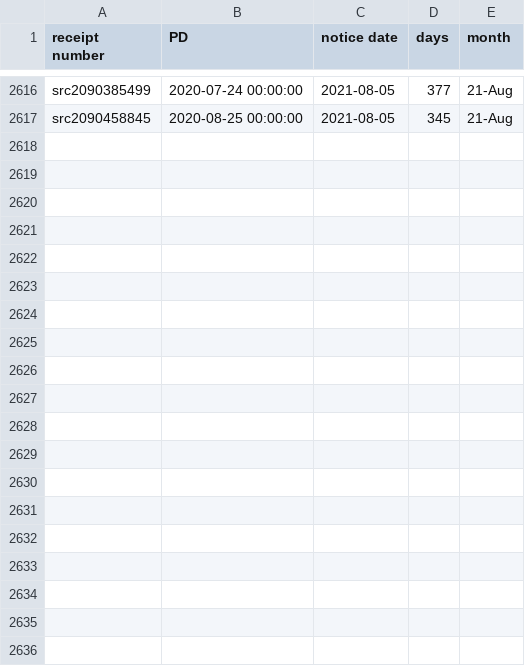
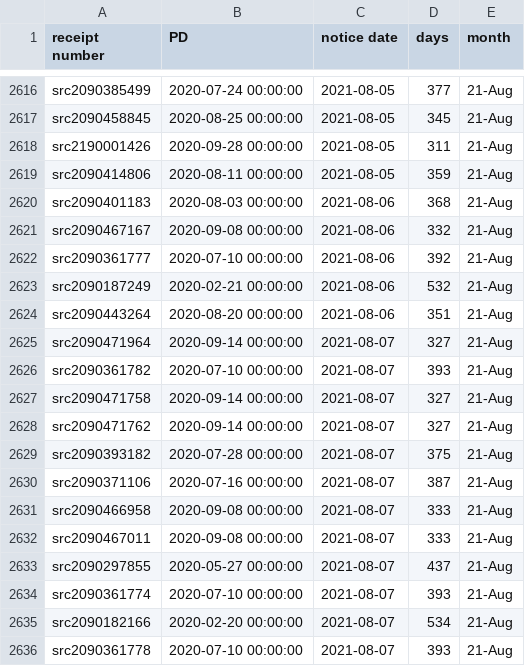
Before and after one commit to happy-fish-01/National_interest_waiver_waittime, a CSV file: raw_data_TSC.csv, drawn as a sheet; only a part is shown, gaps mark what is left out; the diff covers the shown part only; the diff names each change by its address in the sheet, - before the commit and + after, or states it on an @@ line.

```diff
--- a/raw_data_TSC.csv
+++ b/raw_data_TSC.csv
+row 2618: src2190001426 | 2020-09-28 00:00:00 | 2021-08-05 | 311 | 21-Aug
+row 2619: src2090414806 | 2020-08-11 00:00:00 | 2021-08-05 | 359 | 21-Aug
+row 2620: src2090401183 | 2020-08-03 00:00:00 | 2021-08-06 | 368 | 21-Aug
+row 2621: src2090467167 | 2020-09-08 00:00:00 | 2021-08-06 | 332 | 21-Aug
+row 2622: src2090361777 | 2020-07-10 00:00:00 | 2021-08-06 | 392 | 21-Aug
+row 2623: src2090187249 | 2020-02-21 00:00:00 | 2021-08-06 | 532 | 21-Aug
+row 2624: src2090443264 | 2020-08-20 00:00:00 | 2021-08-06 | 351 | 21-Aug
+row 2625: src2090471964 | 2020-09-14 00:00:00 | 2021-08-07 | 327 | 21-Aug
+row 2626: src2090361782 | 2020-07-10 00:00:00 | 2021-08-07 | 393 | 21-Aug
+row 2627: src2090471758 | 2020-09-14 00:00:00 | 2021-08-07 | 327 | 21-Aug
+row 2628: src2090471762 | 2020-09-14 00:00:00 | 2021-08-07 | 327 | 21-Aug
+row 2629: src2090393182 | 2020-07-28 00:00:00 | 2021-08-07 | 375 | 21-Aug
+row 2630: src2090371106 | 2020-07-16 00:00:00 | 2021-08-07 | 387 | 21-Aug
+row 2631: src2090466958 | 2020-09-08 00:00:00 | 2021-08-07 | 333 | 21-Aug
+row 2632: src2090467011 | 2020-09-08 00:00:00 | 2021-08-07 | 333 | 21-Aug
+row 2633: src2090297855 | 2020-05-27 00:00:00 | 2021-08-07 | 437 | 21-Aug
+row 2634: src2090361774 | 2020-07-10 00:00:00 | 2021-08-07 | 393 | 21-Aug
+row 2635: src2090182166 | 2020-02-20 00:00:00 | 2021-08-07 | 534 | 21-Aug
+row 2636: src2090361778 | 2020-07-10 00:00:00 | 2021-08-07 | 393 | 21-Aug
```
Also changed, not shown: 20 added rows elsewhere in this file, raw_data_NSC.csv, 3 other files.
